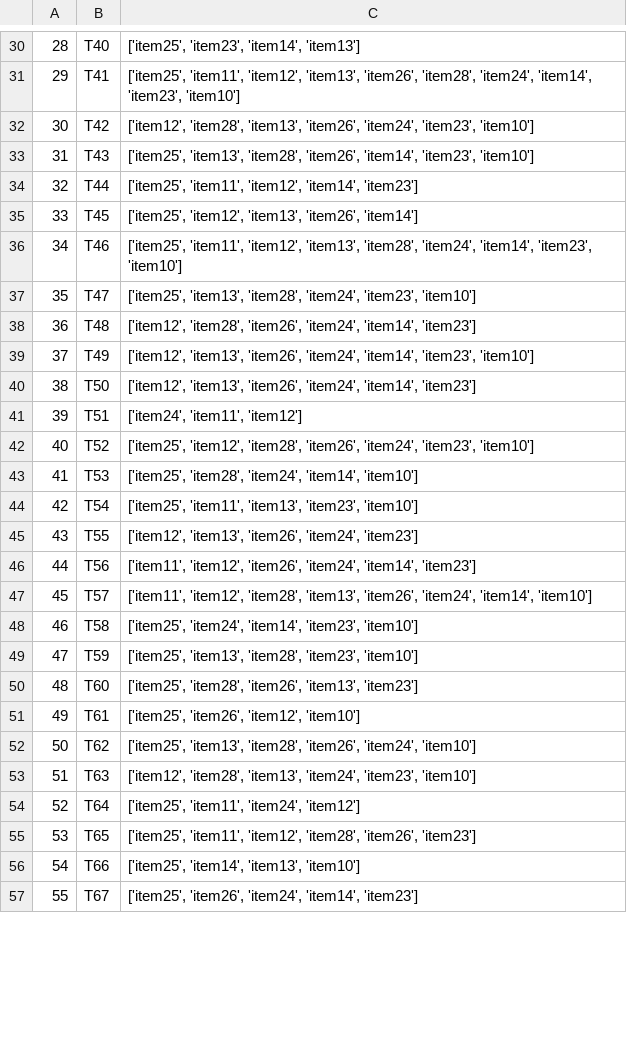
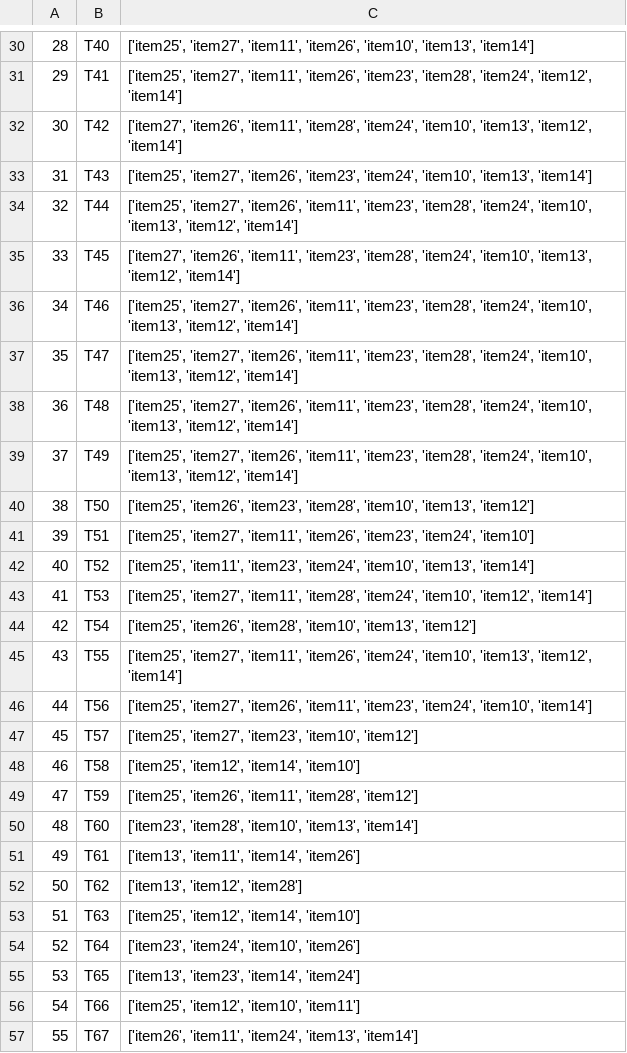
Before and after one commit to thaitrann/High-Occupancy-Itemset, a CSV file: code/demo_web/demo_web_remove_dup.csv, drawn as a sheet; only a part is shown, gaps mark what is left out; the diff covers the shown part only.

```diff
--- a/code/demo_web/demo_web_remove_dup.csv
+++ b/code/demo_web/demo_web_remove_dup.csv
@@ -30,28 +30,28 @@
-28,T40,"['item25', 'item23', 'item14', 'item13']"
-29,T41,"['item25', 'item11', 'item12', 'item13', 'item26', 'item28', 'item24', 'item14', 'item23', 'item10']"
-30,T42,"['item12', 'item28', 'item13', 'item26', 'item24', 'item23', 'item10']"
-31,T43,"['item25', 'item13', 'item28', 'item26', 'item14', 'item23', 'item10']"
-32,T44,"['item25', 'item11', 'item12', 'item14', 'item23']"
-33,T45,"['item25', 'item12', 'item13', 'item26', 'item14']"
-34,T46,"['item25', 'item11', 'item12', 'item13', 'item28', 'item24', 'item14', 'item23', 'item10']"
-35,T47,"['item25', 'item13', 'item28', 'item24', 'item23', 'item10']"
-36,T48,"['item12', 'item28', 'item26', 'item24', 'item14', 'item23']"
-37,T49,"['item12', 'item13', 'item26', 'item24', 'item14', 'item23', 'item10']"
-38,T50,"['item12', 'item13', 'item26', 'item24', 'item14', 'item23']"
-39,T51,"['item24', 'item11', 'item12']"
-40,T52,"['item25', 'item12', 'item28', 'item26', 'item24', 'item23', 'item10']"
-41,T53,"['item25', 'item28', 'item24', 'item14', 'item10']"
-42,T54,"['item25', 'item11', 'item13', 'item23', 'item10']"
-43,T55,"['item12', 'item13', 'item26', 'item24', 'item23']"
-44,T56,"['item11', 'item12', 'item26', 'item24', 'item14', 'item23']"
-45,T57,"['item11', 'item12', 'item28', 'item13', 'item26', 'item24', 'item14', 'item10']"
-46,T58,"['item25', 'item24', 'item14', 'item23', 'item10']"
-47,T59,"['item25', 'item13', 'item28', 'item23', 'item10']"
-48,T60,"['item25', 'item28', 'item26', 'item13', 'item23']"
-49,T61,"['item25', 'item26', 'item12', 'item10']"
-50,T62,"['item25', 'item13', 'item28', 'item26', 'item24', 'item10']"
-51,T63,"['item12', 'item28', 'item13', 'item24', 'item23', 'item10']"
-52,T64,"['item25', 'item11', 'item24', 'item12']"
-53,T65,"['item25', 'item11', 'item12', 'item28', 'item26', 'item23']"
-54,T66,"['item25', 'item14', 'item13', 'item10']"
-55,T67,"['item25', 'item26', 'item24', 'item14', 'item23']"
+28,T40,"['item25', 'item27', 'item11', 'item26', 'item10', 'item13', 'item14']"
+29,T41,"['item25', 'item27', 'item11', 'item26', 'item23', 'item28', 'item24', 'item12', 'item14']"
+30,T42,"['item27', 'item26', 'item11', 'item28', 'item24', 'item10', 'item13', 'item12', 'item14']"
+31,T43,"['item25', 'item27', 'item26', 'item23', 'item24', 'item10', 'item13', 'item14']"
+32,T44,"['item25', 'item27', 'item26', 'item11', 'item23', 'item28', 'item24', 'item10', 'item13', 'item12', 'item14']"
+33,T45,"['item27', 'item26', 'item11', 'item23', 'item28', 'item24', 'item10', 'item13', 'item12', 'item14']"
+34,T46,"['item25', 'item27', 'item26', 'item11', 'item23', 'item28', 'item24', 'item10', 'item13', 'item12', 'item14']"
+35,T47,"['item25', 'item27', 'item26', 'item11', 'item23', 'item28', 'item24', 'item10', 'item13', 'item12', 'item14']"
+36,T48,"['item25', 'item27', 'item26', 'item11', 'item23', 'item28', 'item24', 'item10', 'item13', 'item12', 'item14']"
+37,T49,"['item25', 'item27', 'item26', 'item11', 'item23', 'item28', 'item24', 'item10', 'item13', 'item12', 'item14']"
+38,T50,"['item25', 'item26', 'item23', 'item28', 'item10', 'item13', 'item12']"
+39,T51,"['item25', 'item27', 'item11', 'item26', 'item23', 'item24', 'item10']"
+40,T52,"['item25', 'item11', 'item23', 'item24', 'item10', 'item13', 'item14']"
+41,T53,"['item25', 'item27', 'item11', 'item28', 'item24', 'item10', 'item12', 'item14']"
+42,T54,"['item25', 'item26', 'item28', 'item10', 'item13', 'item12']"
+43,T55,"['item25', 'item27', 'item11', 'item26', 'item24', 'item10', 'item13', 'item12', 'item14']"
+44,T56,"['item25', 'item27', 'item26', 'item11', 'item23', 'item24', 'item10', 'item14']"
+45,T57,"['item25', 'item27', 'item23', 'item10', 'item12']"
+46,T58,"['item25', 'item12', 'item14', 'item10']"
+47,T59,"['item25', 'item26', 'item11', 'item28', 'item12']"
+48,T60,"['item23', 'item28', 'item10', 'item13', 'item14']"
+49,T61,"['item13', 'item11', 'item14', 'item26']"
+50,T62,"['item13', 'item12', 'item28']"
+51,T63,"['item25', 'item12', 'item14', 'item10']"
+52,T64,"['item23', 'item24', 'item10', 'item26']"
+53,T65,"['item13', 'item23', 'item14', 'item24']"
+54,T66,"['item25', 'item12', 'item10', 'item11']"
+55,T67,"['item26', 'item11', 'item24', 'item13', 'item14']"
```
Also changed, not shown: 99 edited cells elsewhere in this file, 2 other files.
